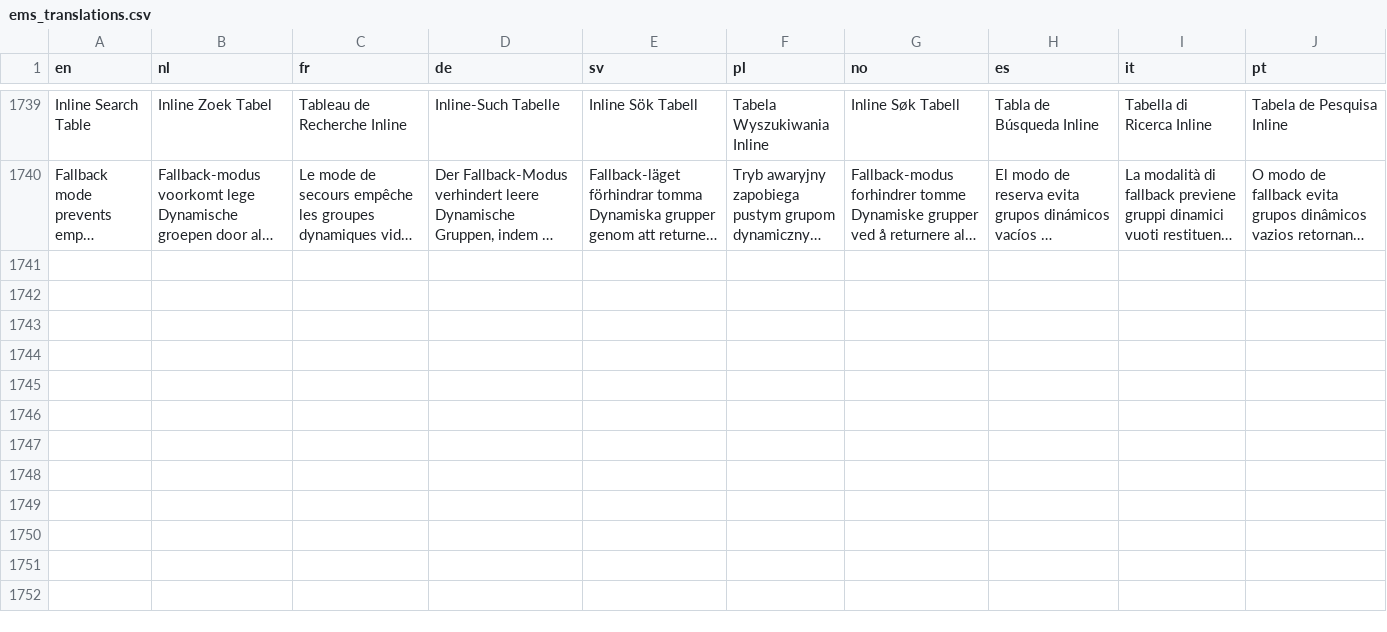
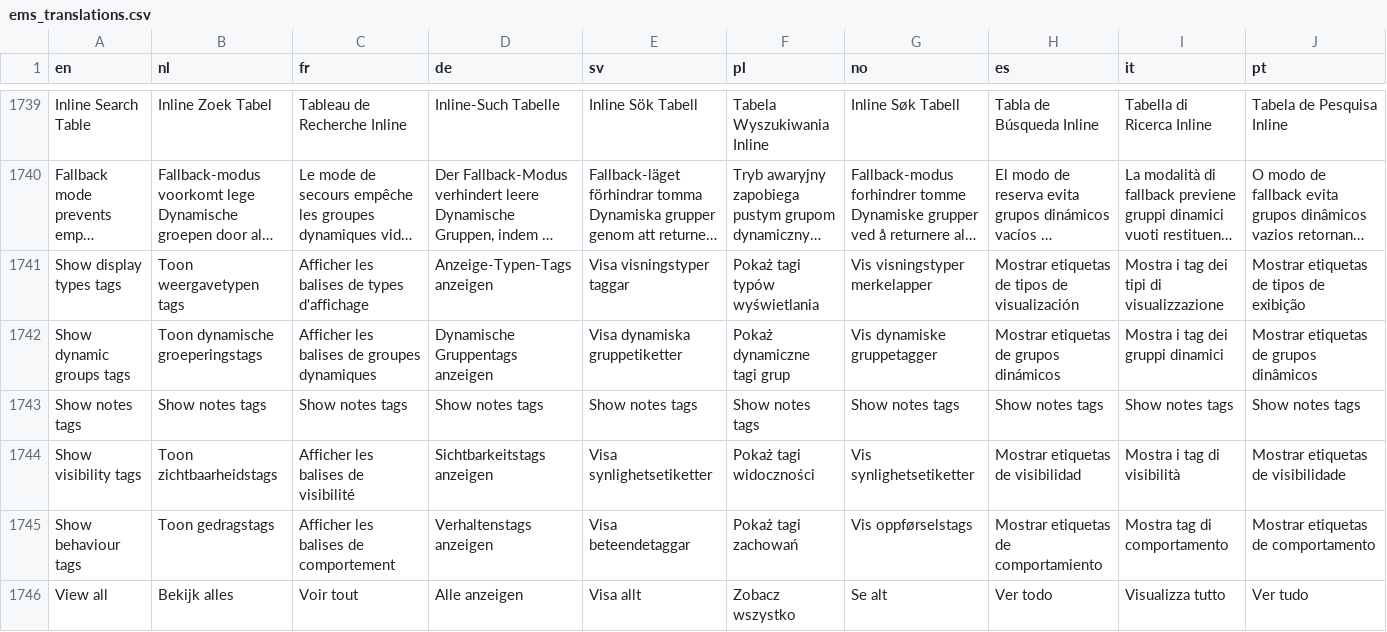
Before and after one commit to Elfsquad/translations, a CSV file: ems_translations.csv, drawn as a sheet; only a part is shown, gaps mark what is left out; long unchanged cells end in …; rows hold the shown columns only; the diff names each change by its address in the sheet, - before the commit and + after, or states it on an @@ line.

```diff
--- a/ems_translations.csv
+++ b/ems_translations.csv
+row 1741: Show display types tags | Toon weergavetypen tags | Afficher les balises de types d'affichage | Anzeige-Typen-Tags anzeigen | Visa visningstyper taggar | Pokaż tagi typów wyświetlania | Vis visningstyper merkelapper | Mostrar etiquetas de tipos de visualización | Mostra i tag dei tipi di visualizzazione | Mostrar etiquetas de tipos de exibição
+row 1742: Show dynamic groups tags | Toon dynamische groeperingstags | Afficher les balises de groupes dynamiques | Dynamische Gruppentags anzeigen | Visa dynamiska gruppetiketter | Pokaż dynamiczne tagi grup | Vis dynamiske gruppetagger | Mostrar etiquetas de grupos dinámicos | Mostra i tag dei gruppi dinamici | Mostrar etiquetas de grupos dinâmicos
+row 1743: Show notes tags | Show notes tags | Show notes tags | Show notes tags | Show notes tags | Show notes tags | Show notes tags | Show notes tags | Show notes tags | Show notes tags
+row 1744: Show visibility tags | Toon zichtbaarheidstags | Afficher les balises de visibilité | Sichtbarkeitstags anzeigen | Visa synlighetsetiketter | Pokaż tagi widoczności | Vis synlighetsetiketter | Mostrar etiquetas de visibilidad | Mostra i tag di visibilità | Mostrar etiquetas de visibilidade
+row 1745: Show behaviour tags | Toon gedragstags | Afficher les balises de comportement | Verhaltenstags anzeigen | Visa beteendetaggar | Pokaż tagi zachowań | Vis oppførselstags | Mostrar etiquetas de comportamiento | Mostra tag di comportamento | Mostrar etiquetas de comportamento
+row 1746: View all | Bekijk alles | Voir tout | Alle anzeigen | Visa allt | Zobacz wszystko | Se alt | Ver todo | Visualizza tutto | Ver tudo
```
